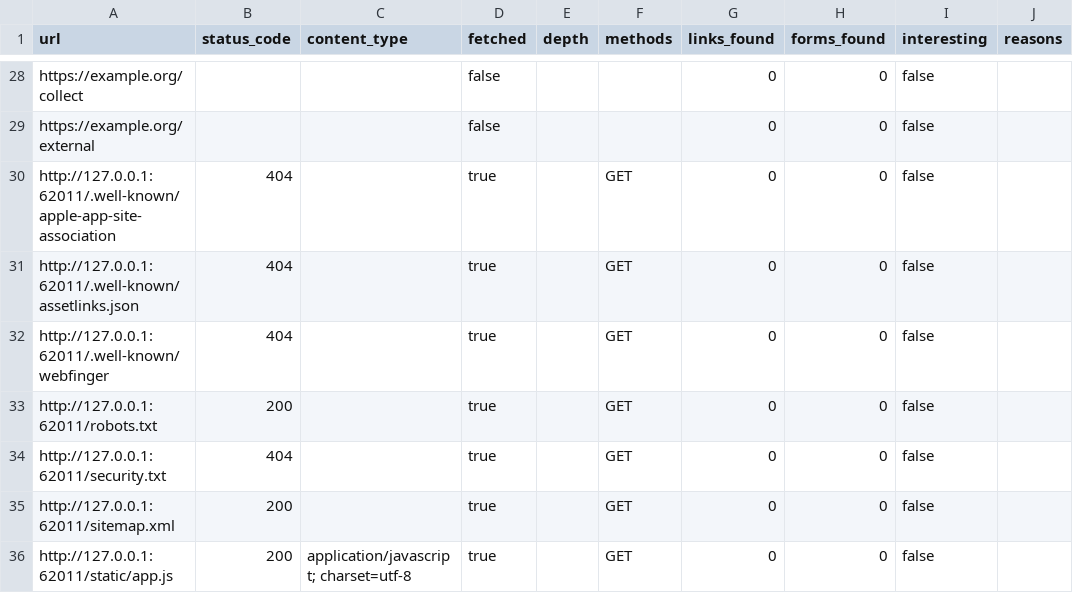
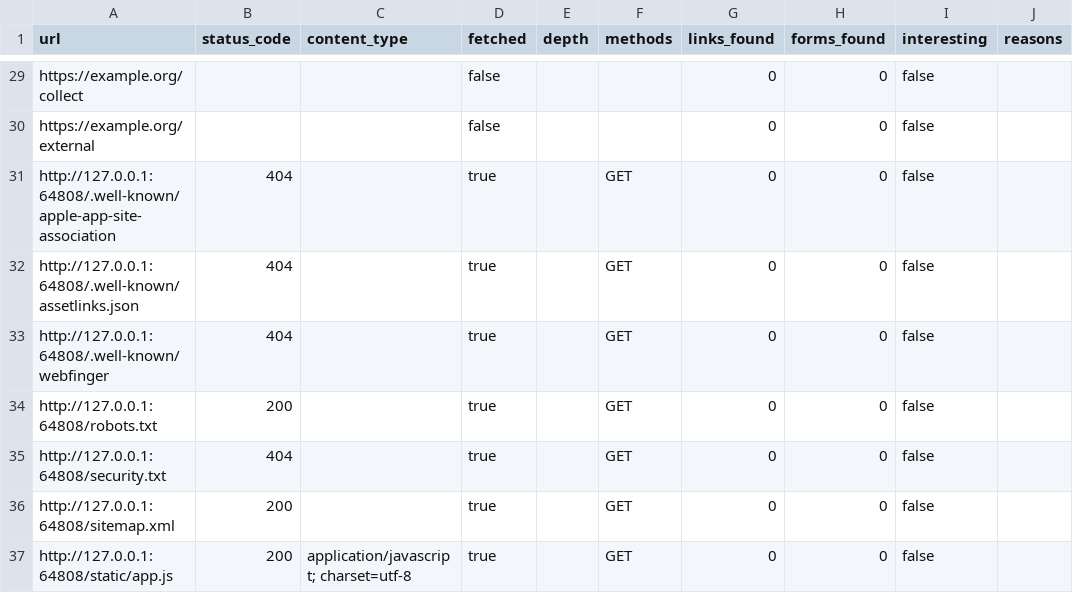
Before and after one commit to DavidEspada6/ai-web-auditor, a CSV file: examples/inventory-example.csv, drawn as a sheet; only a part is shown, gaps mark what is left out; addresses are those after the commit; the diff covers the shown part only; the diff names each change by its address in the sheet, - before the commit and + after, or states it on an @@ line.

```diff
--- a/examples/inventory-example.csv
+++ b/examples/inventory-example.csv
-A31 (url): http://127.0.0.1:62011/.well-known/apple-app-site-association
+A31 (url): http://127.0.0.1:64808/.well-known/apple-app-site-association
-A32 (url): http://127.0.0.1:62011/.well-known/assetlinks.json
+A32 (url): http://127.0.0.1:64808/.well-known/assetlinks.json
-A33 (url): http://127.0.0.1:62011/.well-known/webfinger
+A33 (url): http://127.0.0.1:64808/.well-known/webfinger
-A34 (url): http://127.0.0.1:62011/robots.txt
+A34 (url): http://127.0.0.1:64808/robots.txt
-A35 (url): http://127.0.0.1:62011/security.txt
+A35 (url): http://127.0.0.1:64808/security.txt
-A36 (url): http://127.0.0.1:62011/sitemap.xml
+A36 (url): http://127.0.0.1:64808/sitemap.xml
-A37 (url): http://127.0.0.1:62011/static/app.js
+A37 (url): http://127.0.0.1:64808/static/app.js
```
Also changed, not shown: 1 added row and 26 edited cells elsewhere in this file, examples/entry-points-example.csv, 40 other files.
